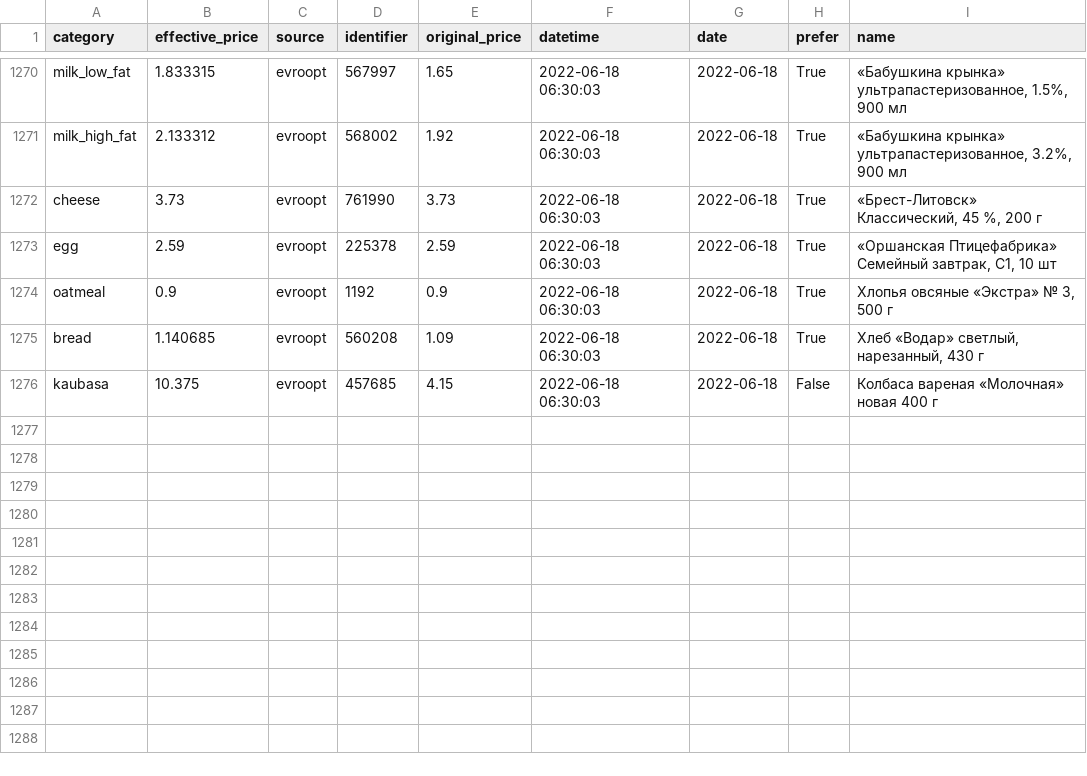
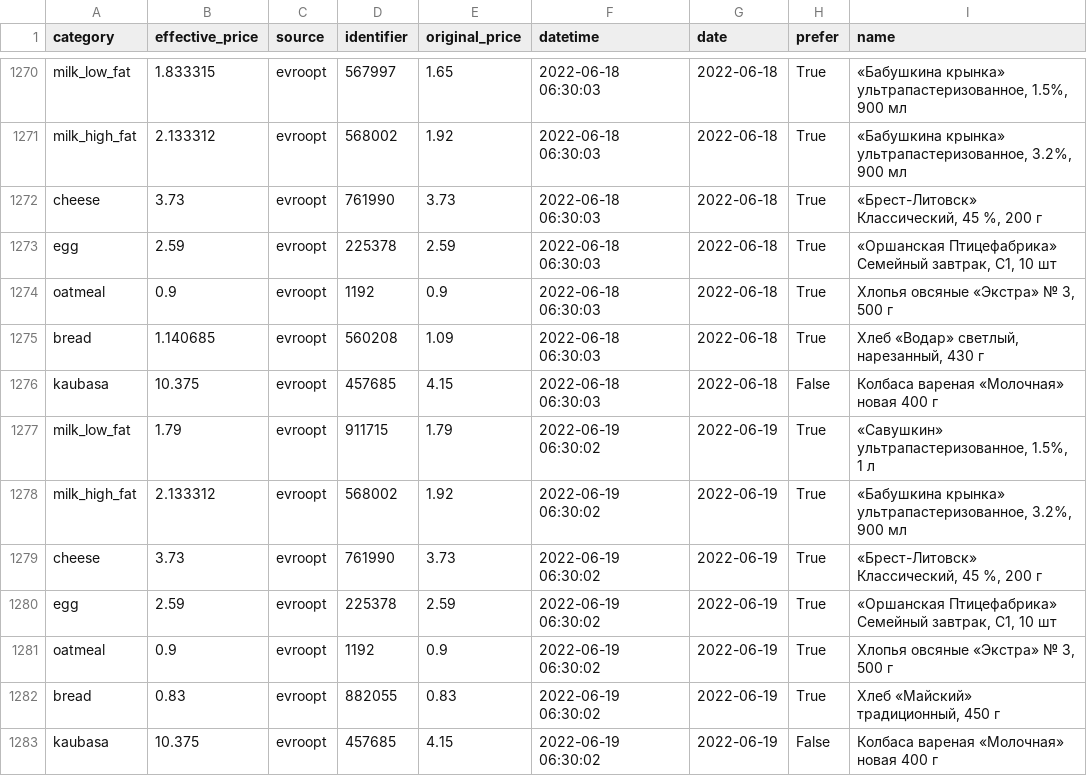
Before and after one commit to demidov91/price-monitor, a CSV file: info.csv, drawn as a sheet; only a part is shown, gaps mark what is left out.

Commit message:
Add data

```diff
--- a/info.csv
+++ b/info.csv
@@ -1276 +1276,8 @@ bread,1.140685,evroopt,560208,1.09,2022-06-18 06:30:03,2022-06-18,True,"Хлеб
 kaubasa,10.375,evroopt,457685,4.15,2022-06-18 06:30:03,2022-06-18,False,Колбаса вареная «Молочная» новая 400 г
+milk_low_fat,1.79,evroopt,911715,1.79,2022-06-19 06:30:02,2022-06-19,True,"«Савушкин» ультрапастеризованное, 1.5%, 1 л"
+milk_high_fat,2.133312,evroopt,568002,1.92,2022-06-19 06:30:02,2022-06-19,True,"«Бабушкина крынка» ультрапастеризованное, 3.2%, 900 мл"
+cheese,3.73,evroopt,761990,3.73,2022-06-19 06:30:02,2022-06-19,True,"«Брест-Литовск» Классический, 45 %, 200 г"
+egg,2.59,evroopt,225378,2.59,2022-06-19 06:30:02,2022-06-19,True,"«Оршанская Птицефабрика» Семейный завтрак, С1, 10 шт"
+oatmeal,0.9,evroopt,1192,0.9,2022-06-19 06:30:02,2022-06-19,True,"Хлопья овсяные «Экстра» № 3, 500 г"
+bread,0.83,evroopt,882055,0.83,2022-06-19 06:30:02,2022-06-19,True,"Хлеб «Майский» традиционный, 450 г"
+kaubasa,10.375,evroopt,457685,4.15,2022-06-19 06:30:02,2022-06-19,False,Колбаса вареная «Молочная» новая 400 г
```
Also changed, not shown: 1 other file.
